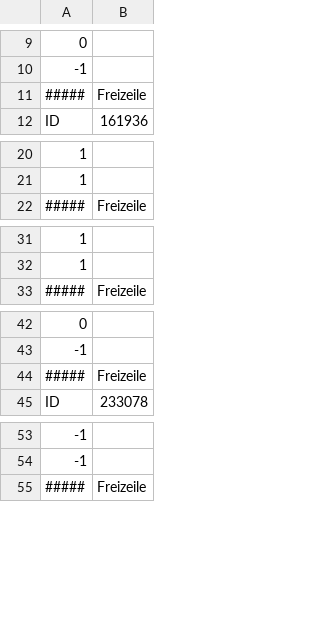
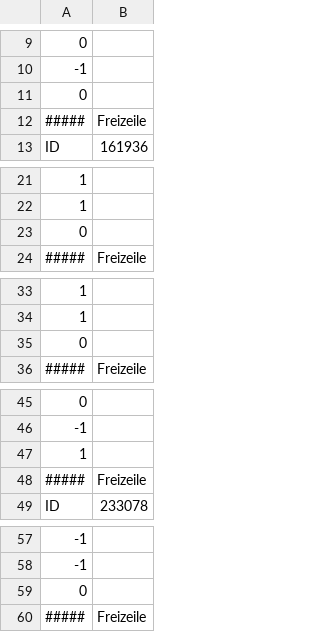
Before and after one commit to paradiceamsee/boardgame-o-matic, a CSV file: data/demo-games.csv, drawn as a sheet; only a part is shown, gaps mark what is left out; the diff covers the shown part only.

Commit message:
Solved #42: Added question about recency of board games

```diff
--- a/data/demo-games.csv
+++ b/data/demo-games.csv
@@ -10,2 +10,3 @@
 "-1";"";
+"0";"";
 "#####";"Freizeile";
@@ -21,2 +22,3 @@
 "1";"";
+"0";"";
 "#####";"Freizeile";
@@ -32,2 +34,3 @@
 "1";"";
+"0";"";
 "#####";"Freizeile";
@@ -43,2 +46,3 @@
 "-1";"";
+"1";"";
 "#####";"Freizeile";
@@ -54,2 +58,3 @@
 "-1";"";
+"0";"";
 "#####";"Freizeile";
```
Also changed, not shown: 195 added rows elsewhere in this file, data/demo-questions.csv, 1 other file.
